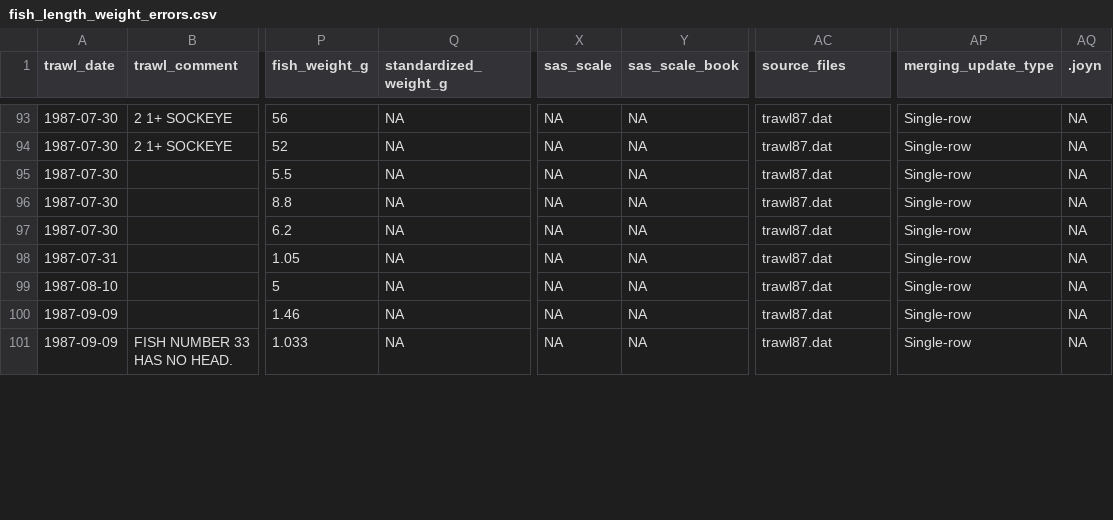
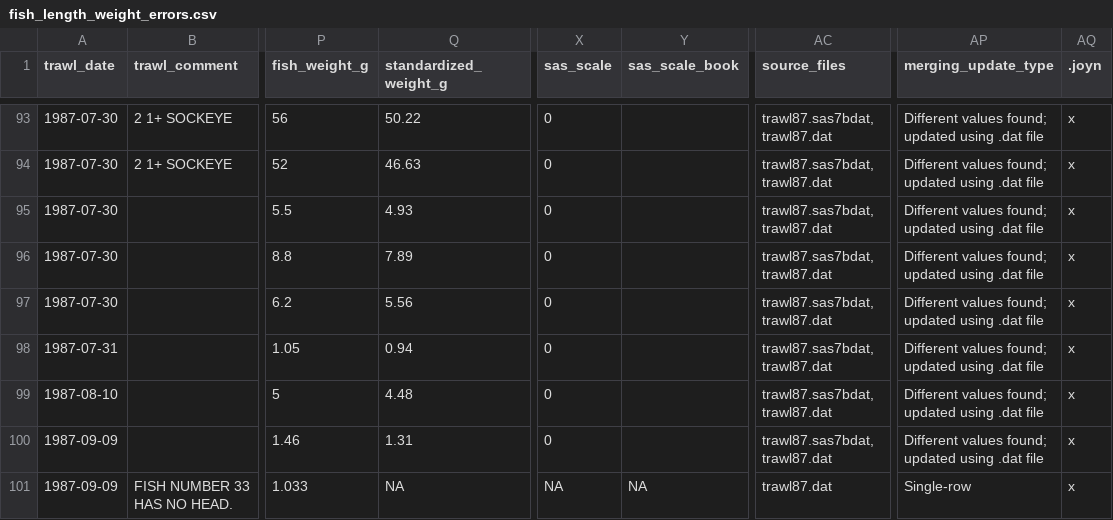
Before and after one commit to SiRE-P/LDP_ATS_Rescue, a CSV file: TRAWL_BIOSAMPLE/03_errors_out/fish_length_weight_errors.csv, drawn as a sheet; only a part is shown, gaps mark what is left out; the diff covers the shown part only; the diff names each change by its address in the sheet, - before the commit and + after, or states it on an @@ line.

Commit message:
Included new SAS files in the final trawl dataset

```diff
--- a/TRAWL_BIOSAMPLE/03_errors_out/fish_length_weight_errors.csv
+++ b/TRAWL_BIOSAMPLE/03_errors_out/fish_length_weight_errors.csv
-Q93 (standardized_weight_g): NA
+Q93 (standardized_weight_g): 50.22
-X93:X100 (sas_scale): NA
+X93:X100 (sas_scale): 0
-Y93:Y100 (sas_scale_book): NA
+Y93:Y100 (sas_scale_book): (empty)
-AC93:AC100 (source_files): trawl87.dat
+AC93:AC100 (source_files): trawl87.sas7bdat, trawl87.dat
-AP93:AP100 (merging_update_type): Single-row
+AP93:AP100 (merging_update_type): Different values found; updated using .dat file
-AQ93:AQ101 (.joyn): NA
+AQ93:AQ101 (.joyn): x
-Q94 (standardized_weight_g): NA
+Q94 (standardized_weight_g): 46.63
-Q95 (standardized_weight_g): NA
+Q95 (standardized_weight_g): 4.93
-Q96 (standardized_weight_g): NA
+Q96 (standardized_weight_g): 7.89
-Q97 (standardized_weight_g): NA
+Q97 (standardized_weight_g): 5.56
-Q98 (standardized_weight_g): NA
+Q98 (standardized_weight_g): 0.94
-Q99 (standardized_weight_g): NA
+Q99 (standardized_weight_g): 4.48
-Q100 (standardized_weight_g): NA
+Q100 (standardized_weight_g): 1.31
```
Also changed, not shown: 142 edited cells elsewhere in this file, TRAWL_BIOSAMPLE/00_raw_data/Data_dictionary_for_raw_data.csv, TRAWL_BIOSAMPLE/02_intermediate_out/Data_dictionary_for_intermediate_out.csv, 21 other files.
